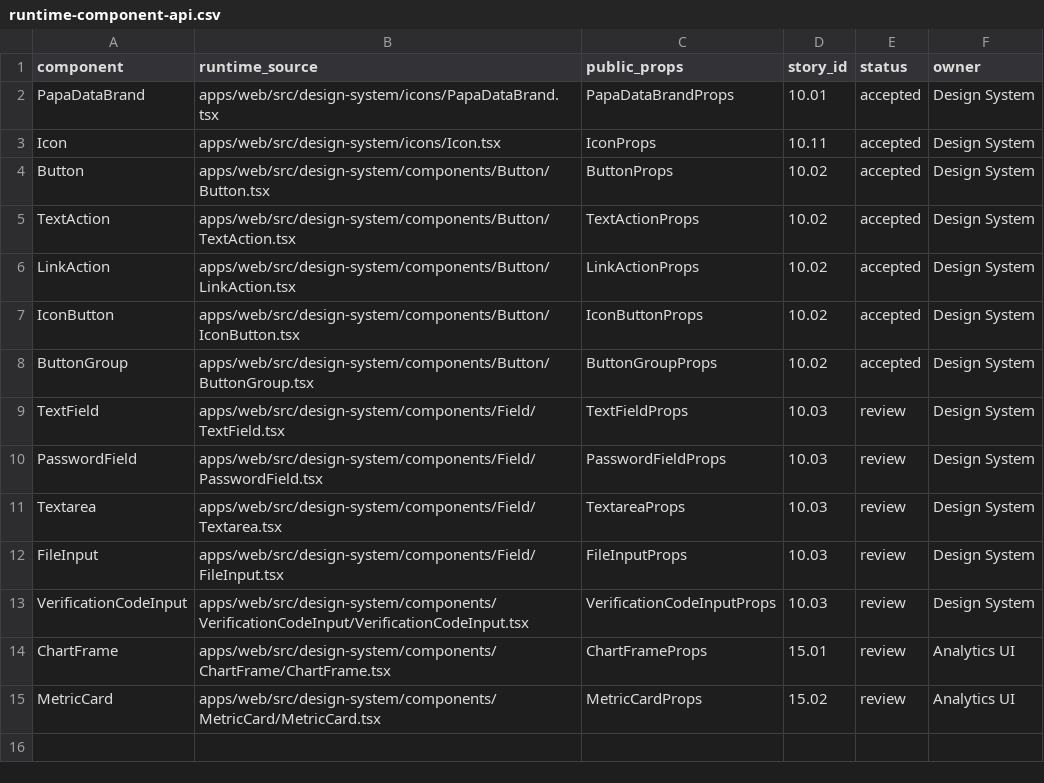
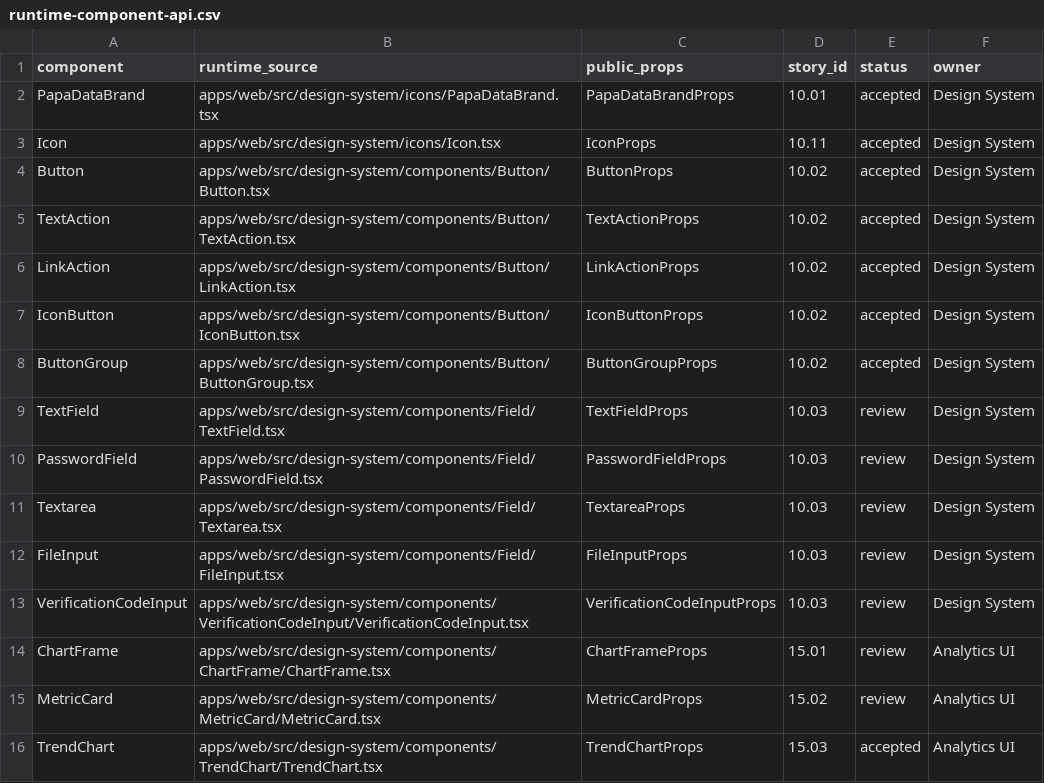
Before and after one commit to 19Archmiel88/papadata-platform, a CSV file: rejestry/runtime-component-api.csv, drawn as a sheet.

```diff
--- a/rejestry/runtime-component-api.csv
+++ b/rejestry/runtime-component-api.csv
@@ -15 +15,2 @@ ChartFrame,apps/web/src/design-system/components/ChartFrame/ChartFrame.tsx,Chart
 MetricCard,apps/web/src/design-system/components/MetricCard/MetricCard.tsx,MetricCardProps,15.02,review,Analytics UI
+TrendChart,apps/web/src/design-system/components/TrendChart/TrendChart.tsx,TrendChartProps,15.03,accepted,Analytics UI
```
Also changed, not shown: rejestry/storybook.csv, 19 other files.
